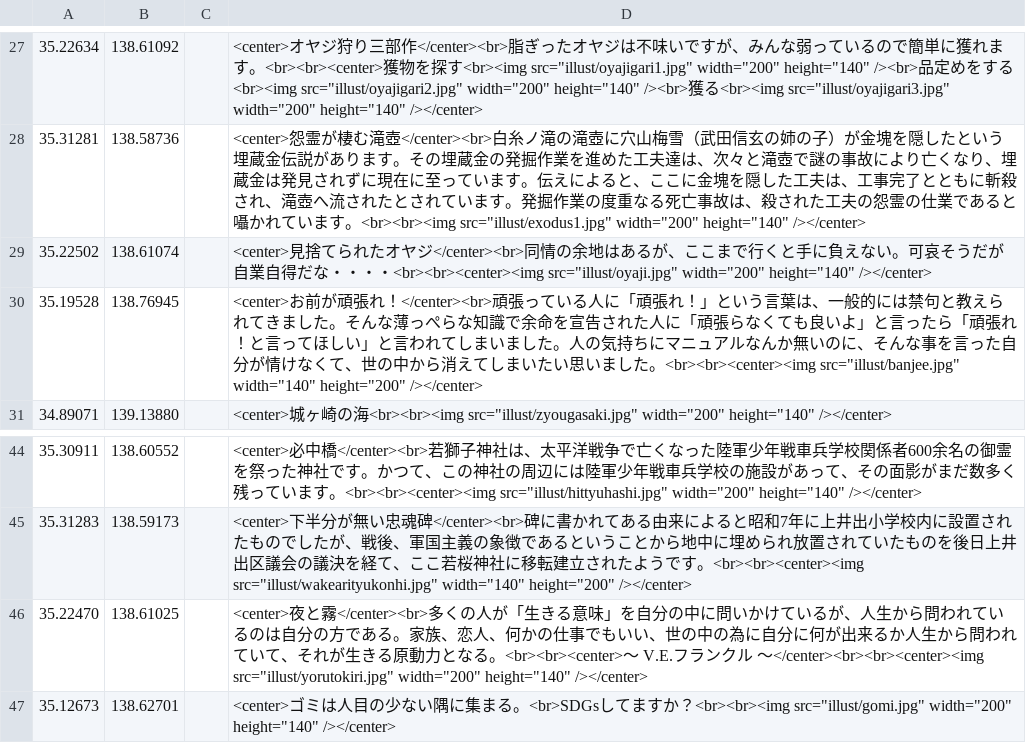
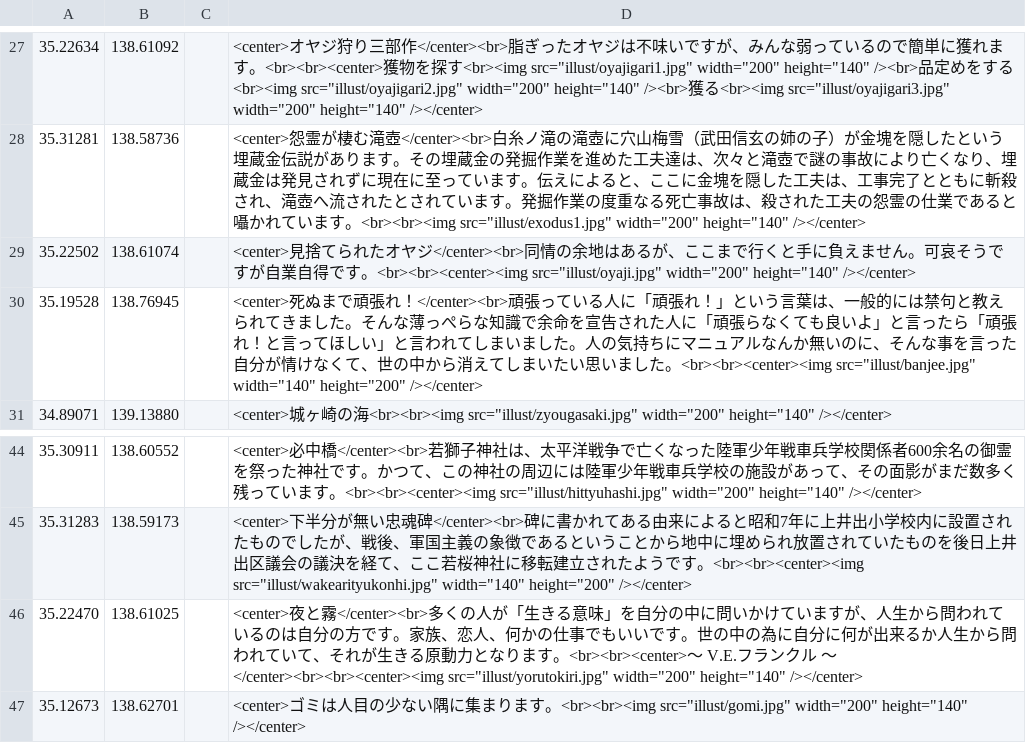
Before and after one commit to shibakin507/darkside, a CSV file: data/zetubou.csv, drawn as a sheet; only a part is shown, gaps mark what is left out.

Commit message:
Update zetubou.csv

```diff
--- a/data/zetubou.csv
+++ b/data/zetubou.csv
@@ -28,4 +28,4 @@
 35.31281,138.58736,,<center>怨霊が棲む滝壺</center><br>白糸ノ滝の滝壺に穴山梅雪（武田信玄の姉の子）が金塊を隠したという埋蔵金伝説があります。その埋蔵金の発掘作業を進めた工夫達は、次々と滝壺で謎の事故により亡くなり、埋蔵金は発見されずに現在に至っています。伝えによると、ここに金塊を隠した工夫は、工事完了とともに斬殺され、滝壺へ流されたとされています。発掘作業の度重なる死亡事故は、殺された工夫の怨霊の仕業であると囁かれています。<br><br><img src="illust/exodus1.jpg" width="200" height="140" /></center>
-35.22502,138.61074,,<center>見捨てられたオヤジ</center><br>同情の余地はあるが、ここまで行くと手に負えない。可哀そうだが自業自得だな・・・・<br><br><center><img src="illust/oyaji.jpg" width="200" height="140" /></center>
-35.19528,138.76945,,<center>お前が頑張れ！</center><br>頑張っている人に「頑張れ！」という言葉は、一般的には禁句と教えられてきました。そんな薄っぺらな知識で余命を宣告された人に「頑張らなくても良いよ」と言ったら「頑張れ！と言ってほしい」と言われてしまいました。人の気持ちにマニュアルなんか無いのに、そんな事を言った自分が情けなくて、世の中から消えてしまいたい思いました。<br><br><center><img src="illust/banjee.jpg" width="140" height="200" /></center>
+35.22502,138.61074,,<center>見捨てられたオヤジ</center><br>同情の余地はあるが、ここまで行くと手に負えません。可哀そうですが自業自得です。<br><br><center><img src="illust/oyaji.jpg" width="200" height="140" /></center>
+35.19528,138.76945,,<center>死ぬまで頑張れ！</center><br>頑張っている人に「頑張れ！」という言葉は、一般的には禁句と教えられてきました。そんな薄っぺらな知識で余命を宣告された人に「頑張らなくても良いよ」と言ったら「頑張れ！と言ってほしい」と言われてしまいました。人の気持ちにマニュアルなんか無いのに、そんな事を言った自分が情けなくて、世の中から消えてしまいたい思いました。<br><br><center><img src="illust/banjee.jpg" width="140" height="200" /></center>
 34.89071,139.13880,,<center>城ヶ崎の海<br><br><img src="illust/zyougasaki.jpg" width="200" height="140" /></center>
@@ -45,3 +45,3 @@
 35.31283,138.59173,,<center>下半分が無い忠魂碑</center><br>碑に書かれてある由来によると昭和7年に上井出小学校内に設置されたものでしたが、戦後、軍国主義の象徴であるということから地中に埋められ放置されていたものを後日上井出区議会の議決を経て、ここ若桜神社に移転建立されたようです。<br><br><center><img src="illust/wakearityukonhi.jpg" width="140" height="200" /></center>
-35.22470,138.61025,,<center>夜と霧</center><br>多くの人が「生きる意味」を自分の中に問いかけているが、人生から問われているのは自分の方である。家族、恋人、何かの仕事でもいい、世の中の為に自分に何が出来るか人生から問われていて、それが生きる原動力となる。<br><br><center>～ V.E.フランクル ～</center><br><br><center><img src="illust/yorutokiri.jpg" width="200" height="140" /></center>
-35.12673,138.62701,,<center>ゴミは人目の少ない隅に集まる。<br>SDGsしてますか？<br><br><img src="illust/gomi.jpg" width="200" height="140" /></center>
+35.22470,138.61025,,<center>夜と霧</center><br>多くの人が「生きる意味」を自分の中に問いかけていますが、人生から問われているのは自分の方です。家族、恋人、何かの仕事でもいいです。世の中の為に自分に何が出来るか人生から問われていて、それが生きる原動力となります。<br><br><center>～ V.E.フランクル ～</center><br><br><center><img src="illust/yorutokiri.jpg" width="200" height="140" /></center>
+35.12673,138.62701,,<center>ゴミは人目の少ない隅に集まります。<br><br><img src="illust/gomi.jpg" width="200" height="140" /></center>
```
